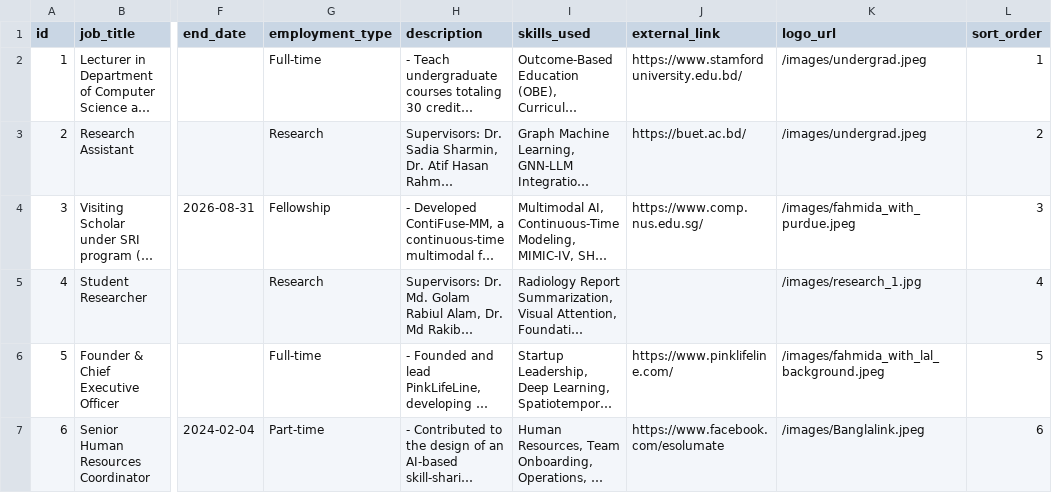
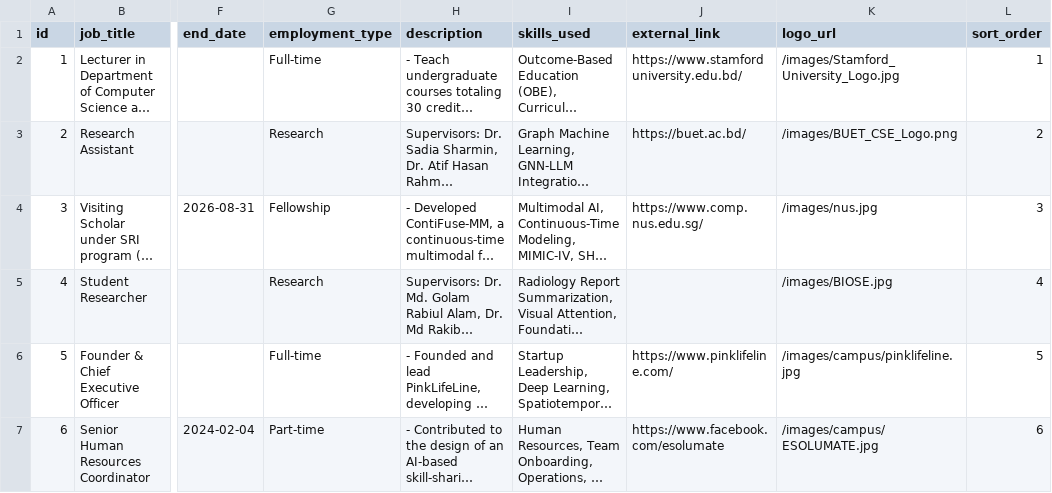
Before and after one commit to MdSium003/fahmida_protofolio, a CSV file: public/data/experience.csv, drawn as a sheet; only a part is shown, gaps mark what is left out; long unchanged cells end in …; the diff names each change by its address in the sheet, - before the commit and + after, or states it on an @@ line.

```diff
--- a/public/data/experience.csv
+++ b/public/data/experience.csv
-K2 (logo_url): /images/undergrad.jpeg
+K2 (logo_url): /images/Stamford_University_Logo.jpg
-K3 (logo_url): /images/undergrad.jpeg
+K3 (logo_url): /images/BUET_CSE_Logo.png
-K4 (logo_url): /images/fahmida_with_purdue.jpeg
+K4 (logo_url): /images/nus.jpg
-K5 (logo_url): /images/research_1.jpg
+K5 (logo_url): /images/BIOSE.jpg
-K6 (logo_url): /images/fahmida_with_lal_background.jpeg
+K6 (logo_url): /images/campus/pinklifeline.jpg
-K7 (logo_url): /images/Banglalink.jpeg
+K7 (logo_url): /images/campus/ESOLUMATE.jpg
```
Also changed, not shown: 8 other files.
